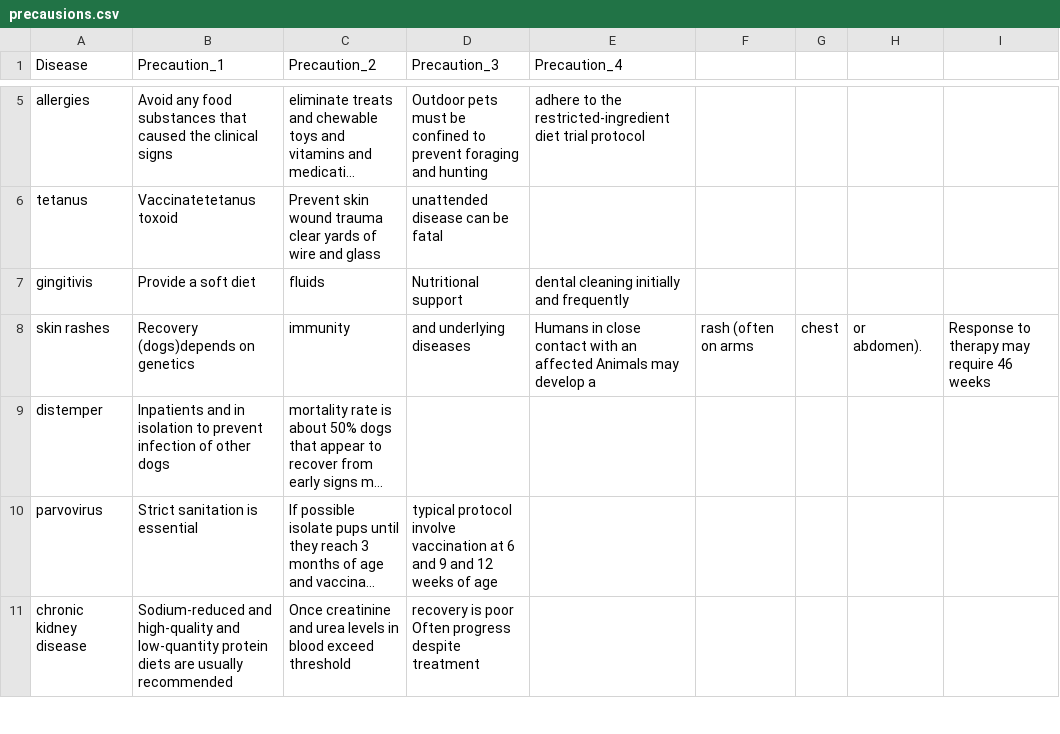
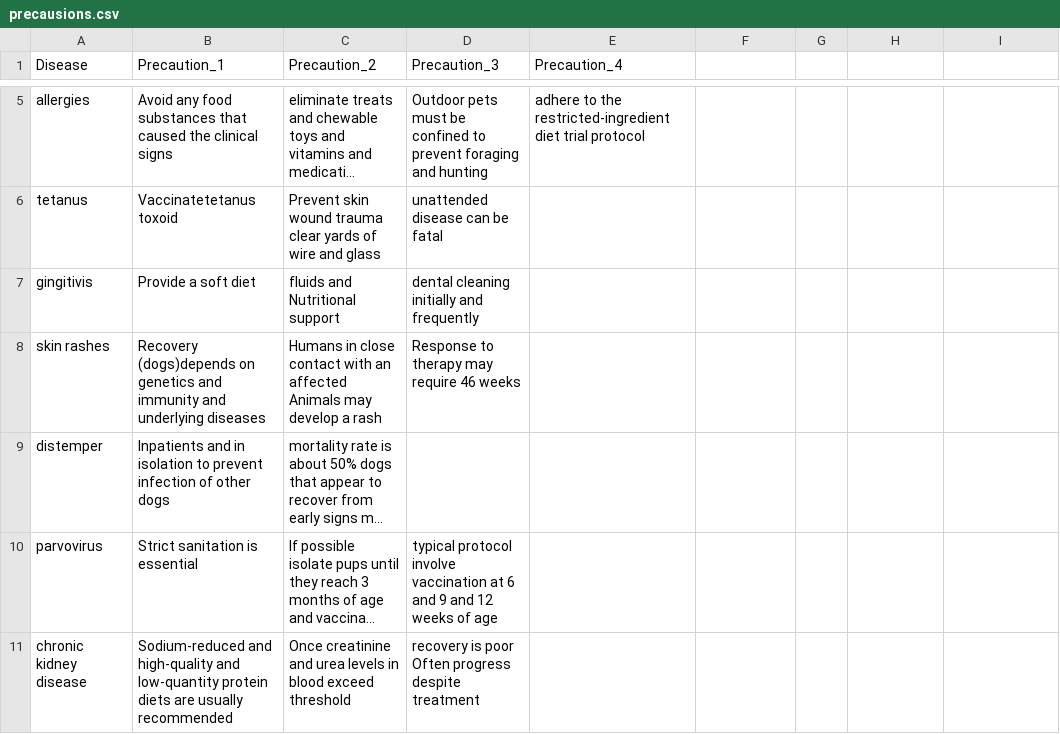
Before and after one commit to 1zuu/dog-disease-detection-Heroku-App, a CSV file: data/precausions.csv, drawn as a sheet; only a part is shown, gaps mark what is left out; long unchanged cells end in …; the diff names each change by its address in the sheet, - before the commit and + after, or states it on an @@ line.

Commit message:
# remove bad lines in the csv

```diff
--- a/data/precausions.csv
+++ b/data/precausions.csv
-C7 (Precaution_2): fluids
+C7 (Precaution_2): fluids and Nutritional support
-D7 (Precaution_3): Nutritional support
+D7 (Precaution_3): dental cleaning initially and frequently
-E7 (Precaution_4): dental cleaning initially and frequently
+E7 (Precaution_4): (empty)
-B8 (Precaution_1): …on genetics
+B8 (Precaution_1): …on genetics and immunity and underlying diseases
-C8 (Precaution_2): immunity
+C8 (Precaution_2): Humans in close contact with an affected Animals may develop a rash
-D8 (Precaution_3): and underlying diseases
+D8 (Precaution_3): Response to therapy may require 46 weeks
-E8 (Precaution_4): Humans in close contact with an affected Animals may develop a
+E8 (Precaution_4): (empty)
-F8: rash (often on arms
+F8: (empty)
-G8: chest
+G8: (empty)
-H8: or abdomen).
+H8: (empty)
-I8: Response to therapy may require 46 weeks
+I8: (empty)
```
